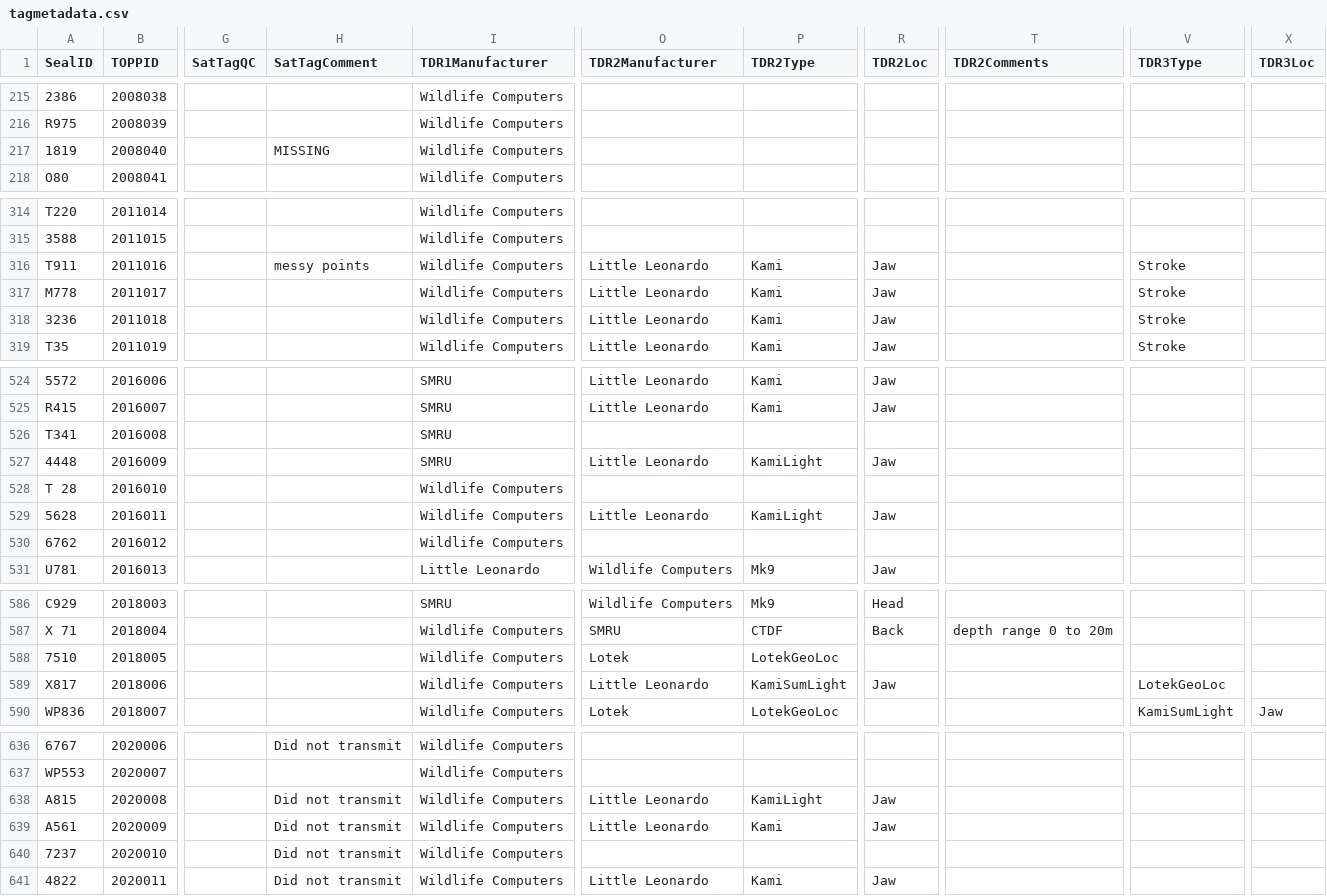
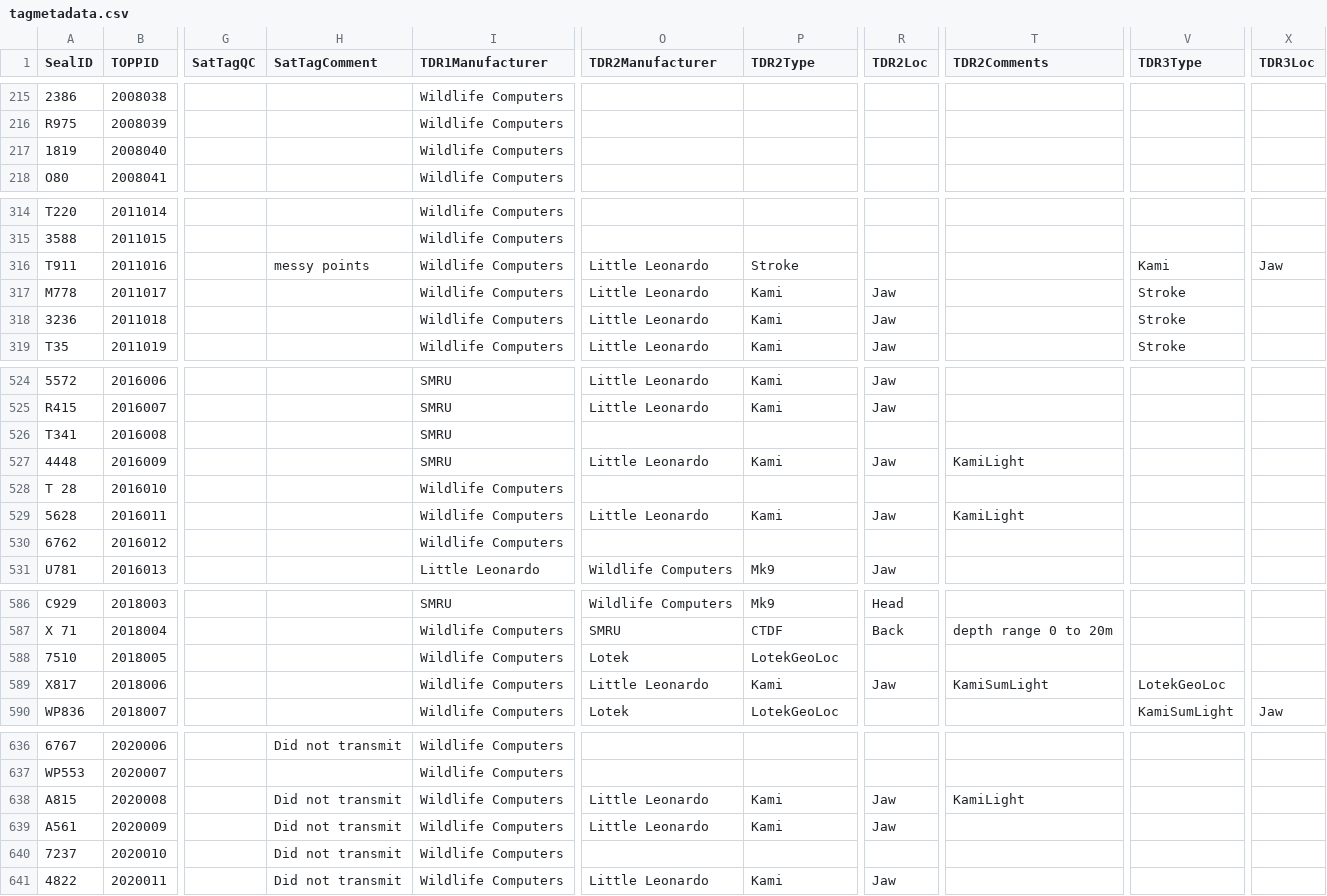
Before and after one commit to rholser/NES_TrackDive_DataProcessing, a CSV file: Metadata/tagmetadata.csv, drawn as a sheet; only a part is shown, gaps mark what is left out; the diff covers the shown part only; the diff names each change by its address in the sheet, - before the commit and + after, or states it on an @@ line.

```diff
--- a/Metadata/tagmetadata.csv
+++ b/Metadata/tagmetadata.csv
-H217 (SatTagComment): MISSING
+H217 (SatTagComment): (empty)
-P316 (TDR2Type): Kami
+P316 (TDR2Type): Stroke
-R316 (TDR2Loc): Jaw
+R316 (TDR2Loc): (empty)
-V316 (TDR3Type): Stroke
+V316 (TDR3Type): Kami
-X316 (TDR3Loc): (empty)
+X316 (TDR3Loc): Jaw
-P527 (TDR2Type): KamiLight
+P527 (TDR2Type): Kami
-T527 (TDR2Comments): (empty)
+T527 (TDR2Comments): KamiLight
-P529 (TDR2Type): KamiLight
+P529 (TDR2Type): Kami
-T529 (TDR2Comments): (empty)
+T529 (TDR2Comments): KamiLight
-P589 (TDR2Type): KamiSumLight
+P589 (TDR2Type): Kami
-T589 (TDR2Comments): (empty)
+T589 (TDR2Comments): KamiSumLight
-P638 (TDR2Type): KamiLight
+P638 (TDR2Type): Kami
-T638 (TDR2Comments): (empty)
+T638 (TDR2Comments): KamiLight
```
Also changed, not shown: 30 edited cells elsewhere in this file, Metadata/KamiTimeAdjust.csv, 1 other file.
